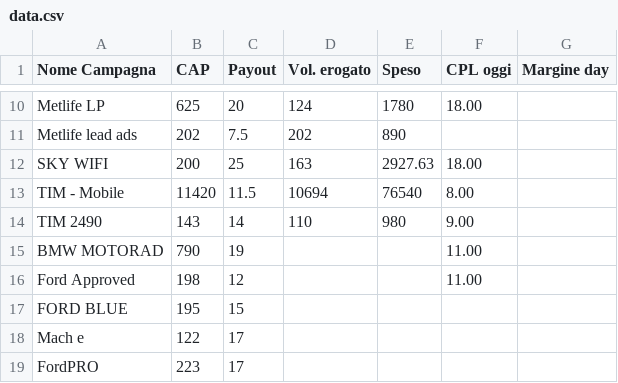
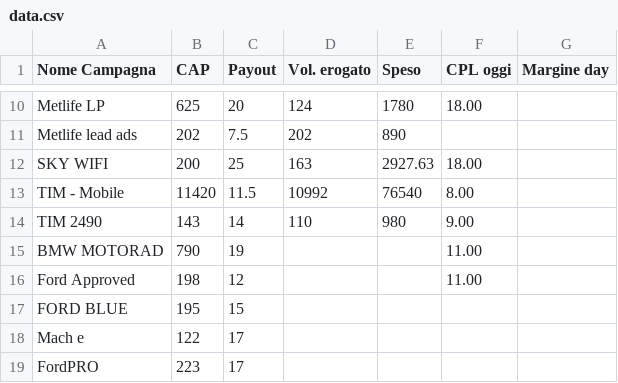
Before and after one commit to aldogaldiero-ui/art_proiezione_margine, a CSV file: data.csv, drawn as a sheet; only a part is shown, gaps mark what is left out.

Commit message:
Update data.csv

```diff
--- a/data.csv
+++ b/data.csv
@@ -12,3 +12,3 @@ Metlife lead ads;202;7.5;202;890;;
 SKY WIFI;200;25;163;2927.63;18.00;
-TIM - Mobile;11420;11.5;10694;76540;8.00;
+TIM - Mobile;11420;11.5;10992;76540;8.00;
 TIM 2490;143;14;110;980;9.00;
```
